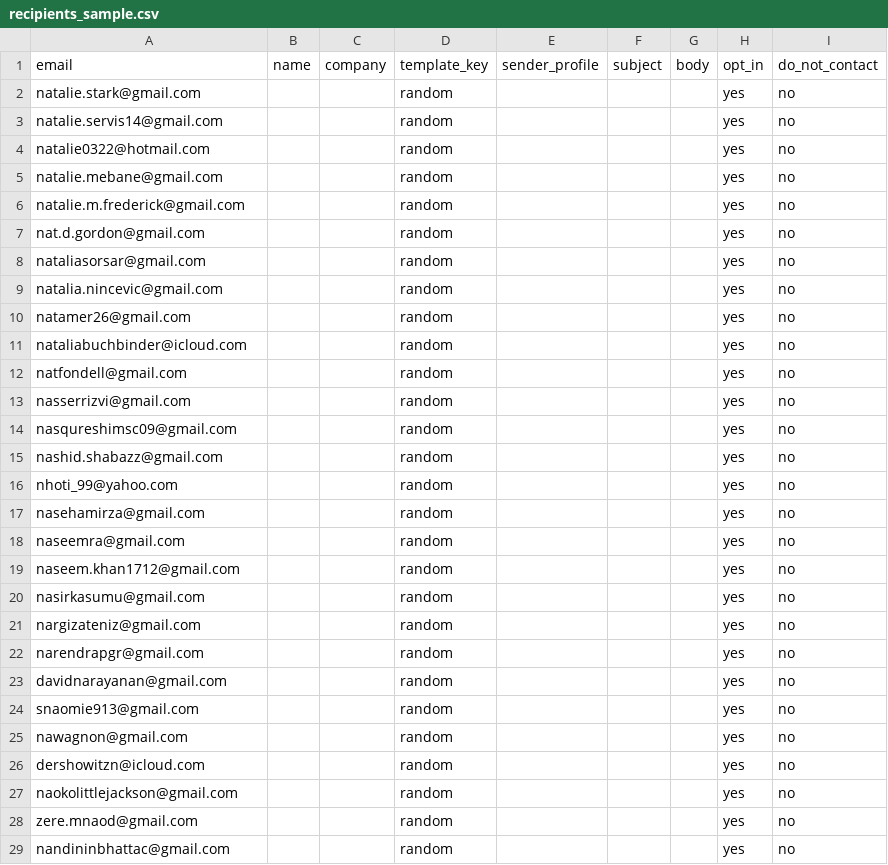
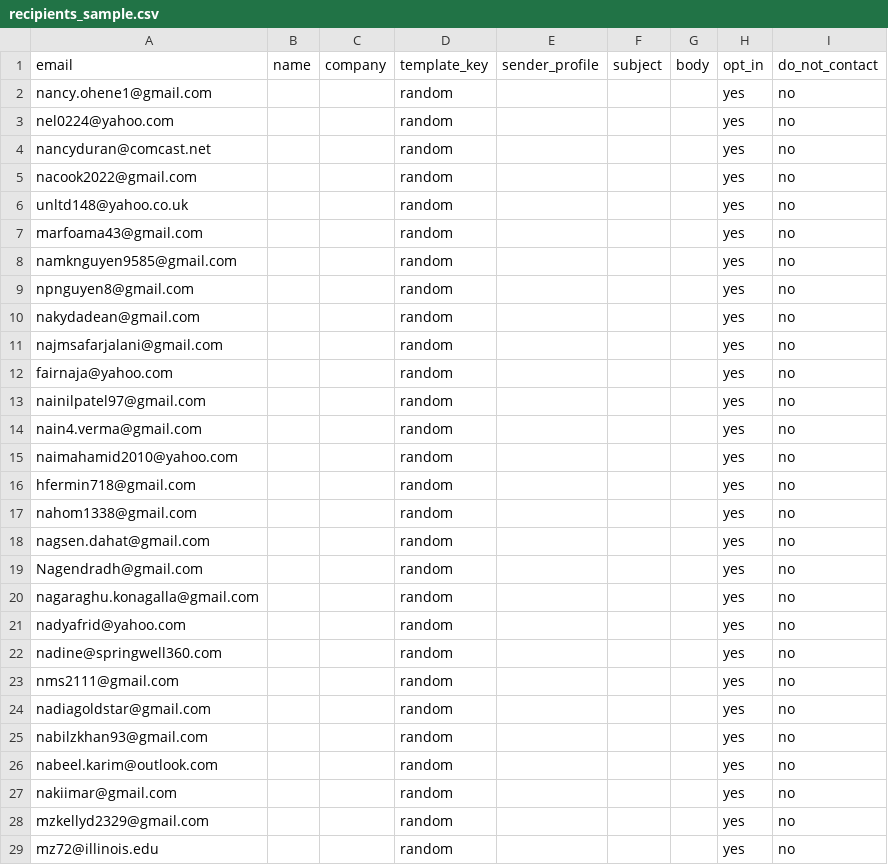
Before and after one commit to Shinyinight/proton_playwright_ui_mailer, a CSV file: recipients_sample.csv, drawn as a sheet; only a part is shown; the diff covers the shown part only.

Commit message:
update emails

```diff
--- a/recipients_sample.csv
+++ b/recipients_sample.csv
@@ -1,29 +1,29 @@
 email,name,company,template_key,sender_profile,subject,body,opt_in,do_not_contact
-natalie.stark@gmail.com,,,random,,,,yes,no
-natalie.servis14@gmail.com,,,random,,,,yes,no
-natalie0322@hotmail.com,,,random,,,,yes,no
-natalie.mebane@gmail.com,,,random,,,,yes,no
-natalie.m.frederick@gmail.com,,,random,,,,yes,no
-nat.d.gordon@gmail.com,,,random,,,,yes,no
-nataliasorsar@gmail.com,,,random,,,,yes,no
-natalia.nincevic@gmail.com,,,random,,,,yes,no
-natamer26@gmail.com,,,random,,,,yes,no
-nataliabuchbinder@icloud.com,,,random,,,,yes,no
-natfondell@gmail.com,,,random,,,,yes,no
-nasserrizvi@gmail.com,,,random,,,,yes,no
-nasqureshimsc09@gmail.com,,,random,,,,yes,no
-nashid.shabazz@gmail.com,,,random,,,,yes,no
-nhoti_99@yahoo.com,,,random,,,,yes,no
-nasehamirza@gmail.com,,,random,,,,yes,no
-naseemra@gmail.com,,,random,,,,yes,no
-naseem.khan1712@gmail.com,,,random,,,,yes,no
-nasirkasumu@gmail.com,,,random,,,,yes,no
-nargizateniz@gmail.com,,,random,,,,yes,no
-narendrapgr@gmail.com,,,random,,,,yes,no
-davidnarayanan@gmail.com,,,random,,,,yes,no
-snaomie913@gmail.com,,,random,,,,yes,no
-nawagnon@gmail.com,,,random,,,,yes,no
-dershowitzn@icloud.com,,,random,,,,yes,no
-naokolittlejackson@gmail.com,,,random,,,,yes,no
-zere.mnaod@gmail.com,,,random,,,,yes,no
-nandininbhattac@gmail.com,,,random,,,,yes,no
+nancy.ohene1@gmail.com,,,random,,,,yes,no
+nel0224@yahoo.com,,,random,,,,yes,no
+nancyduran@comcast.net,,,random,,,,yes,no
+nacook2022@gmail.com,,,random,,,,yes,no
+unltd148@yahoo.co.uk,,,random,,,,yes,no
+marfoama43@gmail.com,,,random,,,,yes,no
+namknguyen9585@gmail.com,,,random,,,,yes,no
+npnguyen8@gmail.com,,,random,,,,yes,no
+nakydadean@gmail.com,,,random,,,,yes,no
+najmsafarjalani@gmail.com,,,random,,,,yes,no
+fairnaja@yahoo.com,,,random,,,,yes,no
+nainilpatel97@gmail.com,,,random,,,,yes,no
+nain4.verma@gmail.com,,,random,,,,yes,no
+naimahamid2010@yahoo.com,,,random,,,,yes,no
+hfermin718@gmail.com,,,random,,,,yes,no
+nahom1338@gmail.com,,,random,,,,yes,no
+nagsen.dahat@gmail.com,,,random,,,,yes,no
+Nagendradh@gmail.com,,,random,,,,yes,no
+nagaraghu.konagalla@gmail.com,,,random,,,,yes,no
+nadyafrid@yahoo.com,,,random,,,,yes,no
+nadine@springwell360.com,,,random,,,,yes,no
+nms2111@gmail.com,,,random,,,,yes,no
+nadiagoldstar@gmail.com,,,random,,,,yes,no
+nabilzkhan93@gmail.com,,,random,,,,yes,no
+nabeel.karim@outlook.com,,,random,,,,yes,no
+nakiimar@gmail.com,,,random,,,,yes,no
+mzkellyd2329@gmail.com,,,random,,,,yes,no
+mz72@illinois.edu,,,random,,,,yes,no
```
Also changed, not shown: 3 edited cells elsewhere in this file.
